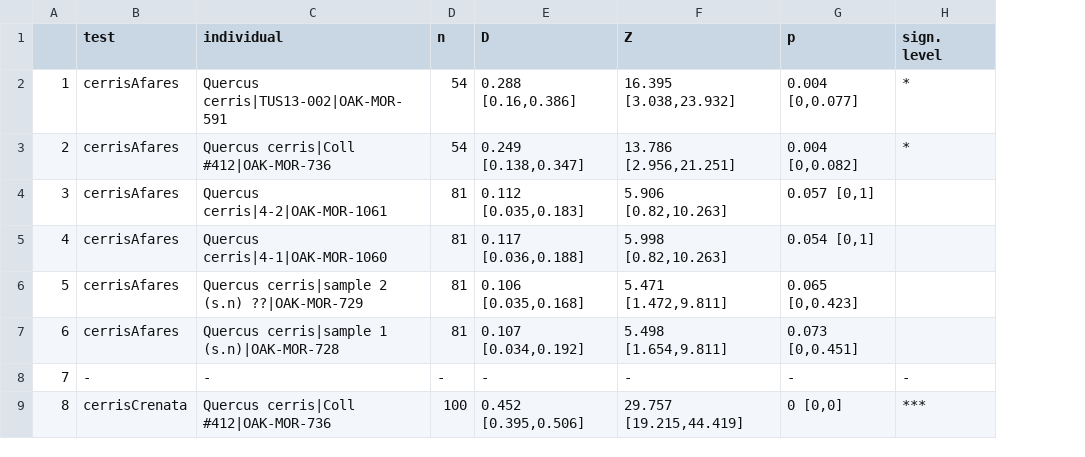
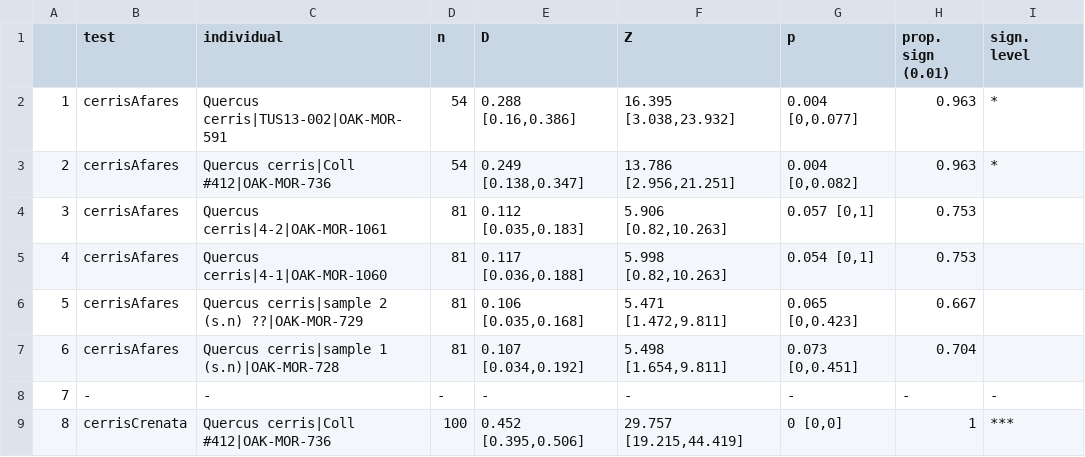
Before and after one commit to andrew-hipp/cerris-fbd, a CSV file: SUPPLEMENTS/Suppl Table 8 D-stats/P3summaries.csv, drawn as a sheet; only a part is shown; the diff names each change by its address in the sheet, - before the commit and + after, or states it on an @@ line.

```diff
--- a/SUPPLEMENTS/Suppl Table 8 D-stats/P3summaries.csv
+++ b/SUPPLEMENTS/Suppl Table 8 D-stats/P3summaries.csv
+column H (prop. sign (0.01)), rows 2-9: 0.963 | 0.963 | 0.753 | 0.753 | 0.667 | 0.704 | - | 1
```
Also changed, not shown: OUT/P3summaries.csv, OUT/dStats_test_summary.csv, 15 other files.
